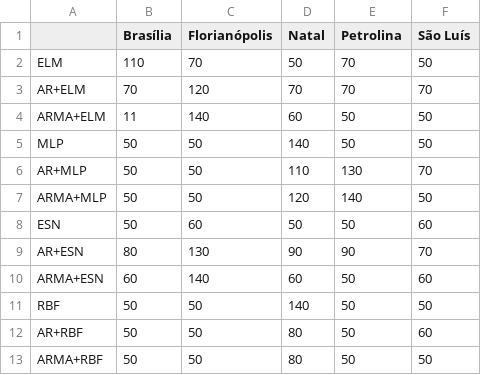
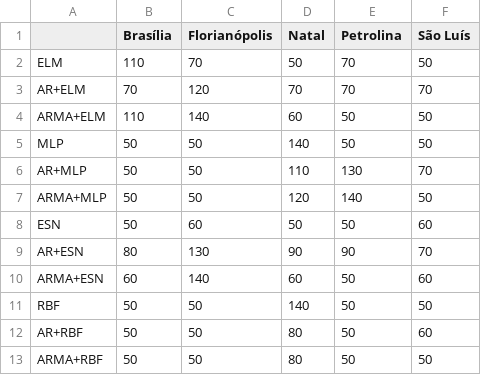
Before and after one commit to tathianamb/Boxplot, a CSV file: time-series-output/neurons.csv, drawn as a sheet.

```diff
--- a/time-series-output/neurons.csv
+++ b/time-series-output/neurons.csv
@@ -3,3 +3,3 @@ ELM             ;110;70;50;70;50
 AR+ELM          ;70;120;70;70;70
-ARMA+ELM        ;11;140;60;50;50
+ARMA+ELM        ;110;140;60;50;50
 MLP             ;50;50;140;50;50
```
Also changed, not shown: 7 other files.
